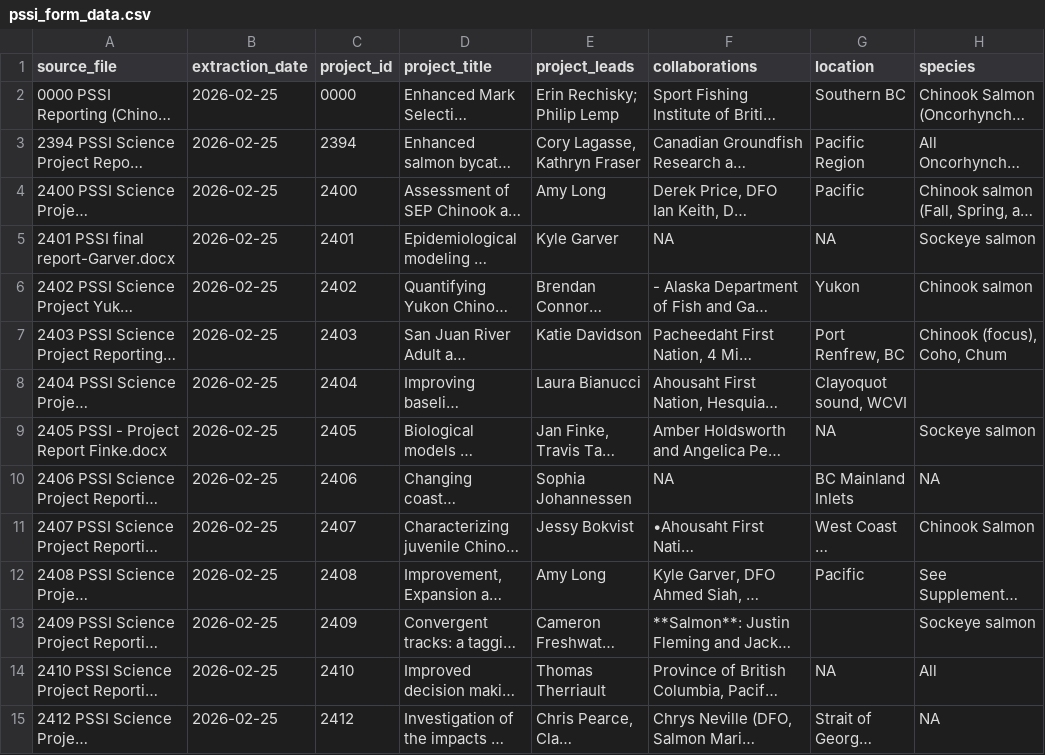
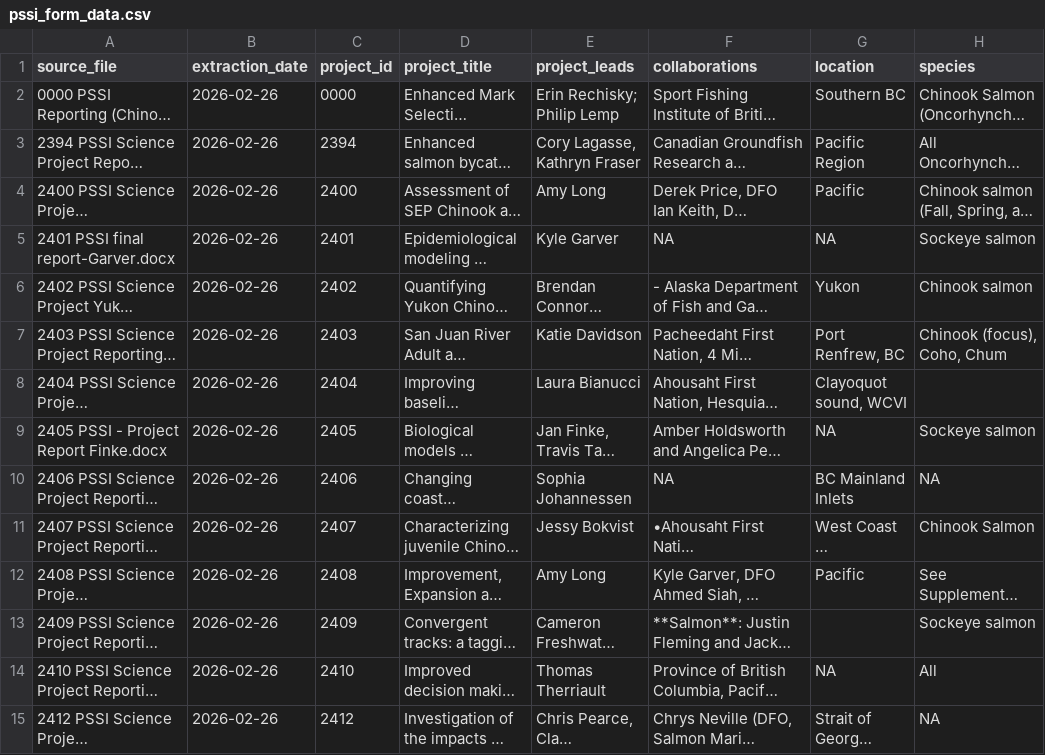
Before and after one commit to ennsjoe/PSSI-final-tech-report, a CSV file: data/processed/pssi_form_data.csv, drawn as a sheet; only a part is shown; long unchanged cells end in …; the diff covers the shown part only; the diff names each change by its address in the sheet, - before the commit and + after, or states it on an @@ line.

Commit message:
Reran extraction

```diff
--- a/data/processed/pssi_form_data.csv
+++ b/data/processed/pssi_form_data.csv
-B2:B15 (extraction_date): 2026-02-25
+B2:B15 (extraction_date): 2026-02-26
```
Also changed, not shown: 26 edited cells elsewhere in this file.
